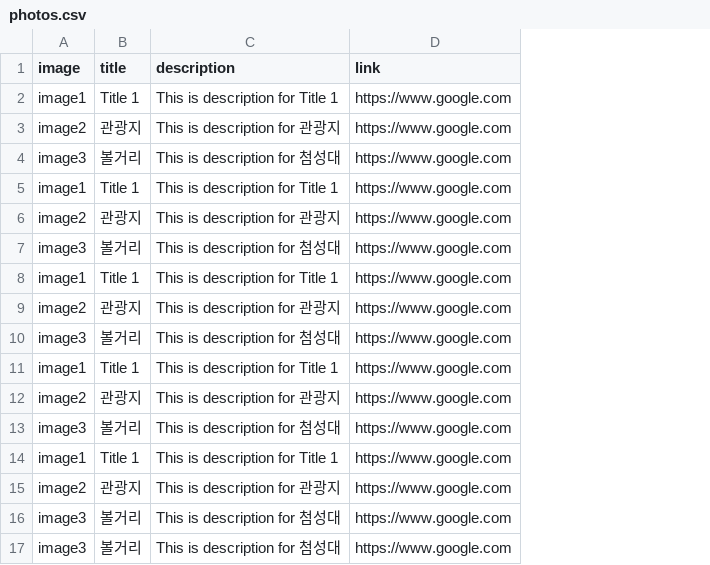
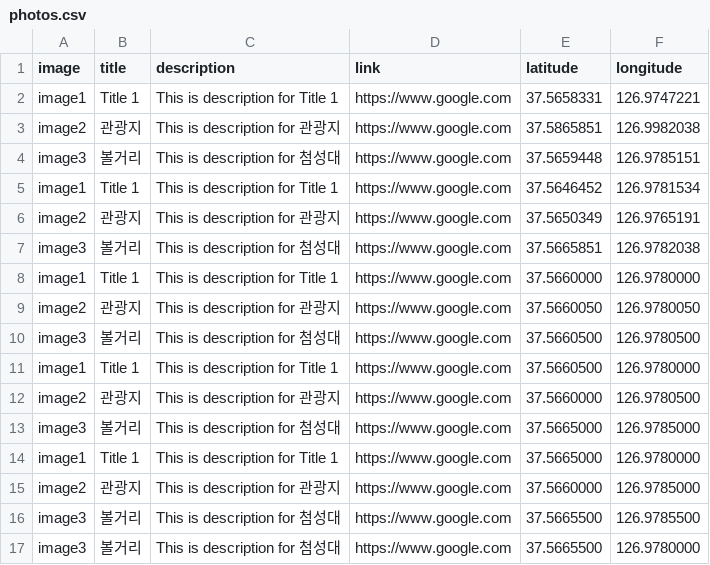
Before and after one commit to younjihoon/madcamp-1, a CSV file: app/src/main/res/raw/photos.csv, drawn as a sheet; the diff names each change by its address in the sheet, - before the commit and + after, or states it on an @@ line.

```diff
--- a/app/src/main/res/raw/photos.csv
+++ b/app/src/main/res/raw/photos.csv
+column E (latitude), rows 2-17: 37.5658331 | 37.5865851 | 37.5659448 | 37.5646452 | 37.5650349 | 37.5665851 | 37.5660000 | 37.5660050 | 37.5660500 | 37.5660500 | 37.5660000 | 37.5665000 | 37.5665000 | 37.5660000 | 37.5665500 | 37.5665500
+column F (longitude), rows 2-17: 126.9747221 | 126.9982038 | 126.9785151 | 126.9781534 | 126.9765191 | 126.9782038 | 126.9780000 | 126.9780050 | 126.9780500 | 126.9780000 | 126.9780500 | 126.9785000 | 126.9780000 | 126.9785000 | 126.9785500 | 126.9780000
```
Also changed, not shown: 3 other files.
